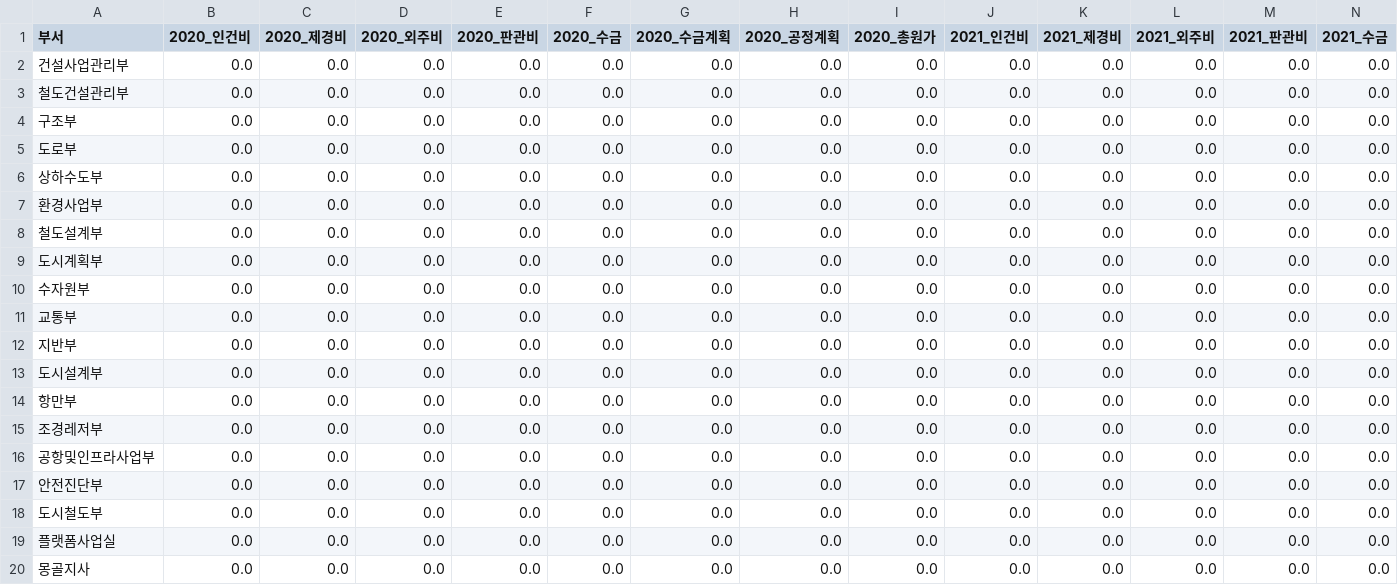
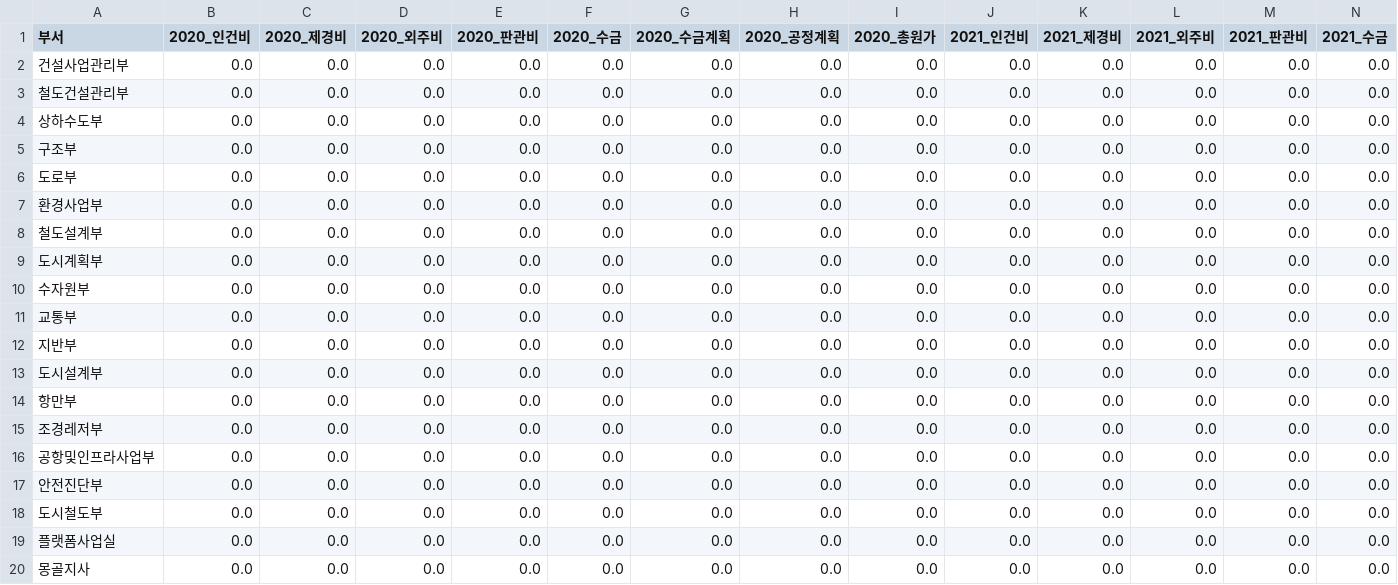
Before and after one commit to photo2story/my-erp-git, a CSV file: static/results/results_depart_summary_상하수도부_202504.csv, drawn as a sheet; only a part is shown; removed rows and columns are numbered as before the commit, all else as after; rows hold the shown columns only; the diff names each change by its address in the sheet, - before the commit and + after, or states it on an @@ line.

Commit message:
Update results_depart_summary_상하수도부_202504.csv in ERP repository

```diff
--- a/static/results/results_depart_summary_상하수도부_202504.csv
+++ b/static/results/results_depart_summary_상하수도부_202504.csv
+row 4: 상하수도부 | 0.0 | 0.0 | 0.0 | 0.0 | 0.0 | 0.0 | 0.0 | 0.0 | 0.0 | 0.0 | 0.0 | 0.0 | 0.0
-row 6: 상하수도부 | 0.0 | 0.0 | 0.0 | 0.0 | 0.0 | 0.0 | 0.0 | 0.0 | 0.0 | 0.0 | 0.0 | 0.0 | 0.0
```
